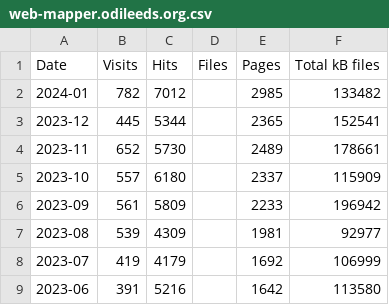
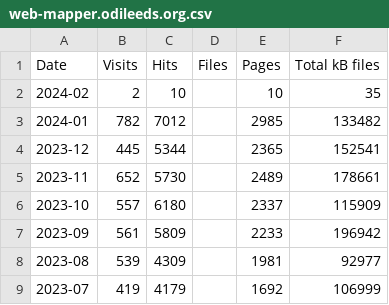
Before and after one commit to open-innovations/dashboard, a CSV file: data/web-mapper.odileeds.org.csv, drawn as a sheet; only a part is shown; the shorter side is filled out with more unchanged rows.

```diff
--- a/data/web-mapper.odileeds.org.csv
+++ b/data/web-mapper.odileeds.org.csv
@@ -1,2 +1,3 @@
 Date,Visits,Hits,Files,Pages,Total kB files
+2024-02,2,10,,10,35
 2024-01,782,7012,,2985,133482
```
Also changed, not shown: data/web-audio-opentransportnorth.com.csv, data/web-open-innovations.org.csv, 1 other file.
